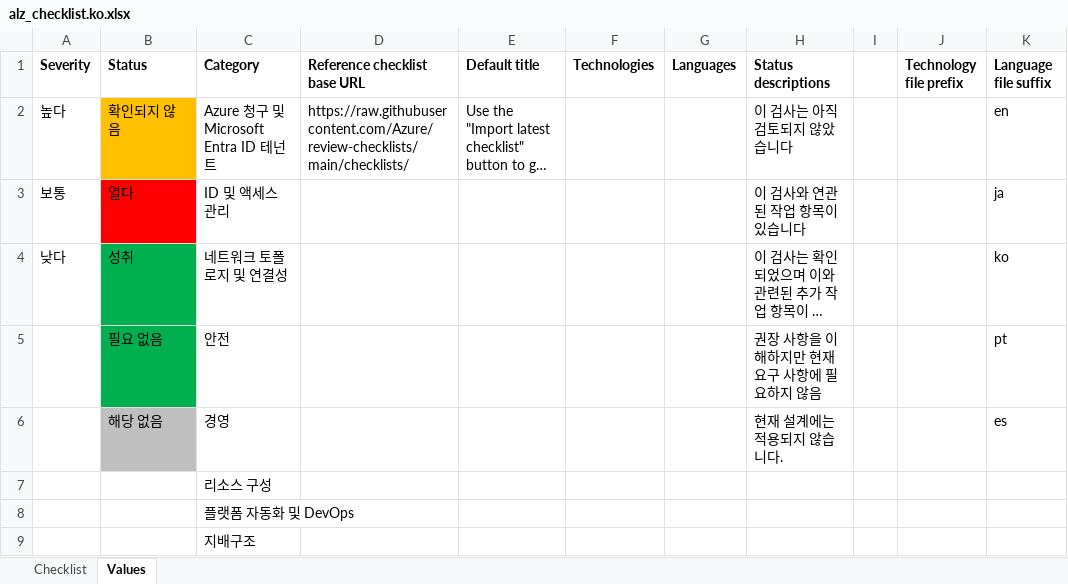
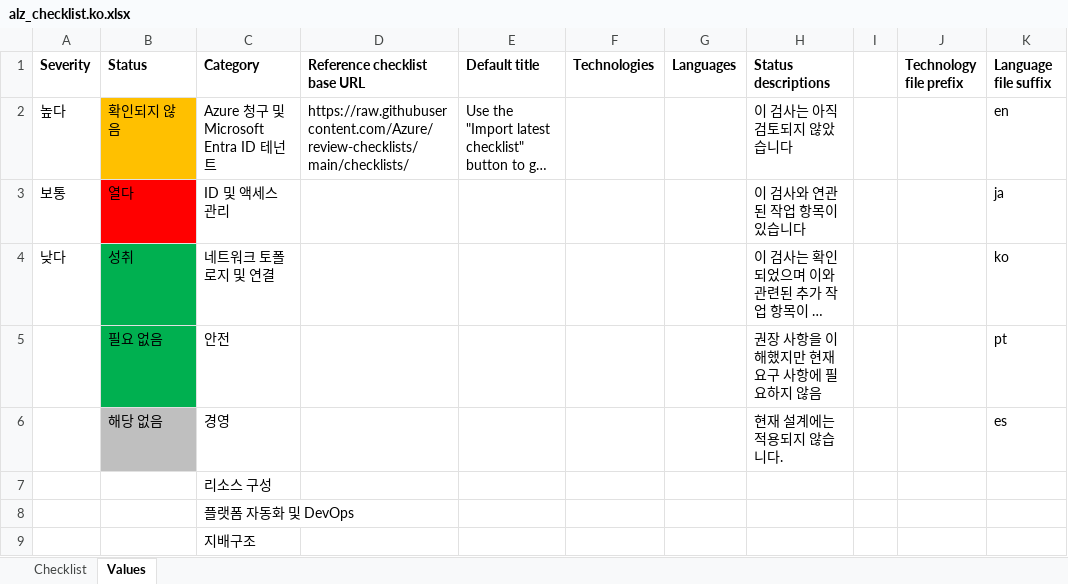
Before and after one commit to Azure/review-checklists, an Excel workbook: spreadsheet/macrofree/alz_checklist.ko.xlsx, sheet Values, drawn as a sheet; long unchanged cells end in …; values as stored, in another font and other column widths than the file's, no borders; the diff names each change by its address in the sheet, - before the commit and + after, or states it on an @@ line.

```diff
--- a/spreadsheet/macrofree/alz_checklist.ko.xlsx (sheet Values)
+++ b/spreadsheet/macrofree/alz_checklist.ko.xlsx (sheet Values)
-C4 (Category): 네트워크 토폴로지 및 연결성
+C4 (Category): 네트워크 토폴로지 및 연결
-H5 (Status descriptions): 권장 사항을 이해하지만 현재 요구 사항에 필요하지 않음
+H5 (Status descriptions): 권장 사항을 이해했지만 현재 요구 사항에 필요하지 않음
```
Also changed, not shown: sheet Checklist, spreadsheet/macrofree/alz_checklist.es.xlsx, spreadsheet/macrofree/checklist.en.master.xlsx, 38 other files.
